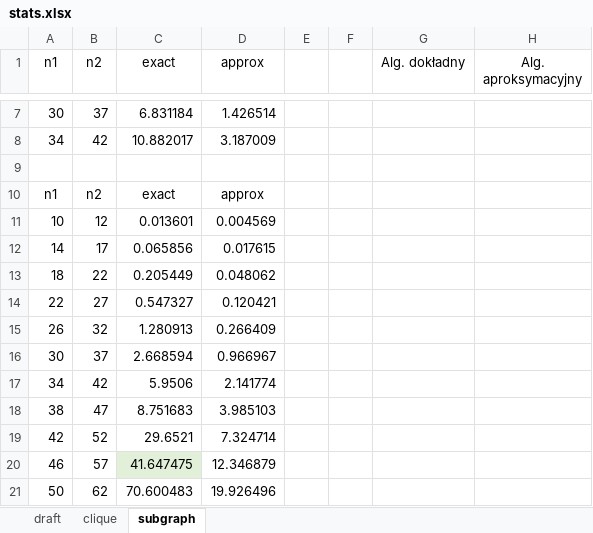
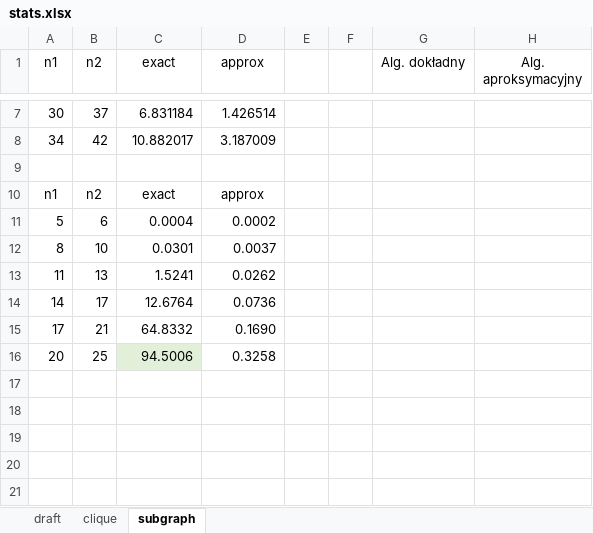
Before and after one commit to mickamcia/TAIO, an Excel workbook: stats/stats.xlsx, sheet subgraph, drawn as a sheet; only a part is shown, gaps mark what is left out; values as stored, in another font and other column widths than the file's, no borders; charts and pictures and table styles not drawn; removed rows and columns are numbered as before the commit, all else as after; the diff names each change by its address in the sheet, - before the commit and + after, or states it on an @@ line.

Commit message:
Regenerate stats

```diff
--- a/stats/stats.xlsx (sheet subgraph)
+++ b/stats/stats.xlsx (sheet subgraph)
-row 11: 10 | 12 | 0.013601 | 0.004569
+row 11: 5 | 6 | 0.0004 | 0.0002
+row 12: 8 | 10 | 0.0301 | 0.0037
+row 13: 11 | 13 | 1.5241 | 0.0262
-C14 (exact): 0.065856
+C14 (exact): 12.6764
-D14 (approx): 0.017615
+D14 (approx): 0.0736
-row 13: 18 | 22 | 0.205449 | 0.048062
-row 14: 22 | 27 | 0.547327 | 0.120421
-row 15: 26 | 32 | 1.280913 | 0.266409
-row 16: 30 | 37 | 2.668594 | 0.966967
-row 17: 34 | 42 | 5.9506 | 2.141774
-row 18: 38 | 47 | 8.751683 | 3.985103
-row 19: 42 | 52 | 29.6521 | 7.324714
-row 20: 46 | 57 | 41.647475 | 12.346879
-row 21: 50 | 62 | 70.600483 | 19.926496
+row 15: 17 | 21 | 64.8332 | 0.1690
+row 16: 20 | 25 | 94.5006 | 0.3258
```
Also changed, not shown: sheet clique, charts or pictures, 3 other files.
